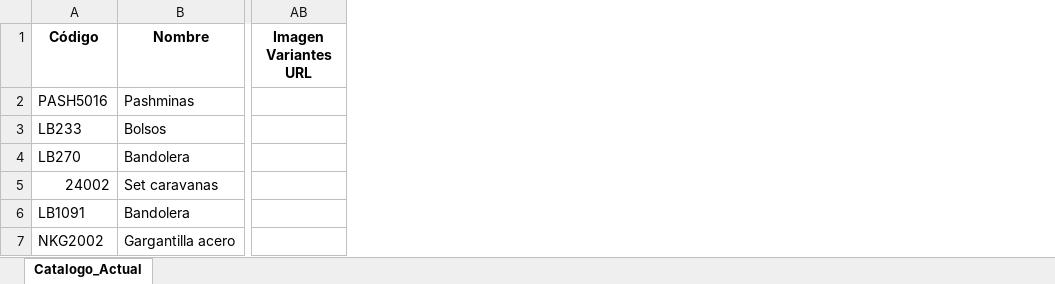
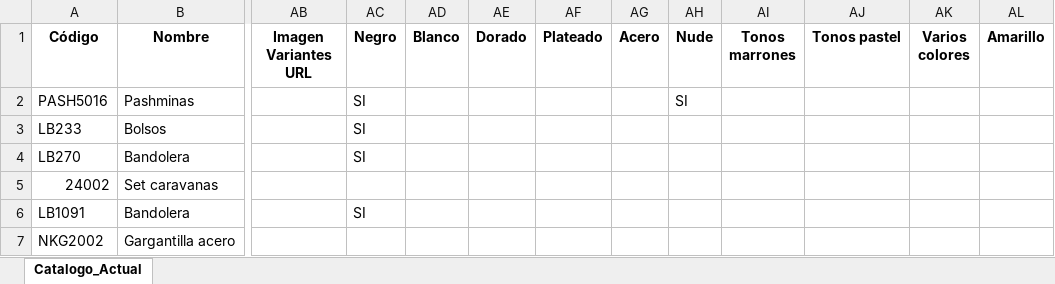
Before and after one commit to Ferabensrl/catalogo-mare, an Excel workbook: datos/catalogo-mare.xlsx, sheet Catalogo_Actual, drawn as a sheet; only a part is shown, gaps mark what is left out; values as stored, in another font and other column widths than the file's, no borders; the diff names each change by its address in the sheet, - before the commit and + after, or states it on an @@ line.

Commit message:
Add files via upload

```diff
--- a/datos/catalogo-mare.xlsx (sheet Catalogo_Actual)
+++ b/datos/catalogo-mare.xlsx (sheet Catalogo_Actual)
+column AC (Negro), rows 2-6: SI | SI | SI |  | SI
+column AD (Blanco), empty
+column AE (Dorado), empty
+column AF (Plateado), empty
+column AG (Acero), empty
+column AH (Nude), row 2: SI
+column AI (Tonos marrones), empty
+column AJ (Tonos pastel), empty
+column AK (Varios colores), empty
+column AL (Amarillo), empty
```
